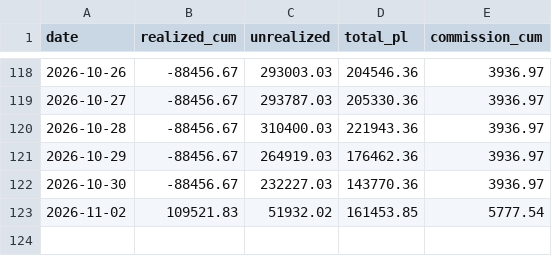
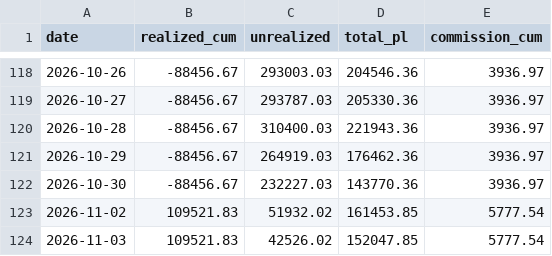
Before and after one commit to lumduan/csm-set, a CSV file: docs/live-test/graphs/pnl.csv, drawn as a sheet; only a part is shown, gaps mark what is left out.

```diff
--- a/docs/live-test/graphs/pnl.csv
+++ b/docs/live-test/graphs/pnl.csv
@@ -123 +123,2 @@ date,realized_cum,unrealized,total_pl,commission_cum
 2026-11-02,109521.83,51932.02,161453.85,5777.54
+2026-11-03,109521.83,42526.02,152047.85,5777.54
```
Also changed, not shown: 3 other files.
